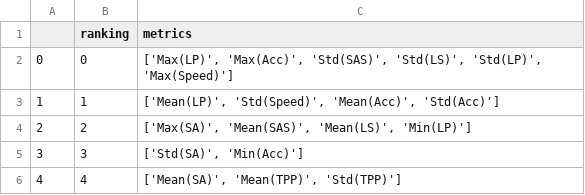
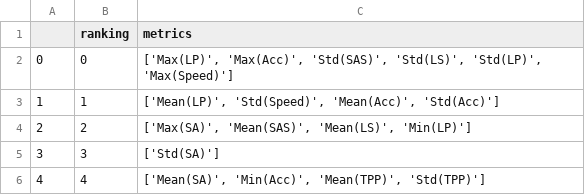
Before and after one commit to nimishamanjali/thesis-detection-of-synthetic-faults-in-self-driving-cars, a CSV file: analysis-udacity/results(csv)/ranking_of_metrics_based_on_uniquity_of_killing.csv, drawn as a sheet.

```diff
--- a/analysis-udacity/results(csv)/ranking_of_metrics_based_on_uniquity_of_killing.csv
+++ b/analysis-udacity/results(csv)/ranking_of_metrics_based_on_uniquity_of_killing.csv
@@ -4,3 +4,3 @@
 2,2,"['Max(SA)', 'Mean(SAS)', 'Mean(LS)', 'Min(LP)']"
-3,3,"['Std(SA)', 'Min(Acc)']"
-4,4,"['Mean(SA)', 'Mean(TPP)', 'Std(TPP)']"
+3,3,['Std(SA)']
+4,4,"['Mean(SA)', 'Min(Acc)', 'Mean(TPP)', 'Std(TPP)']"
```
Also changed, not shown: analysis-udacity/results(csv)/metrics_info_on_how_many_mutants_they_kill.csv, 4 other files.
